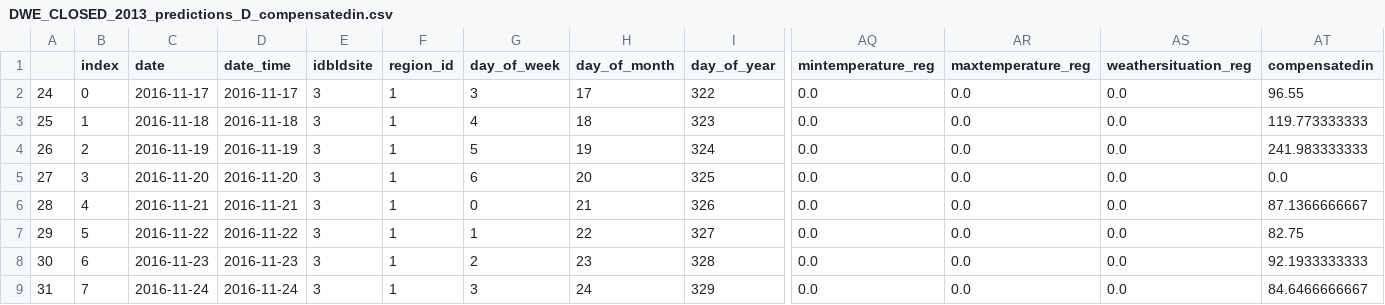
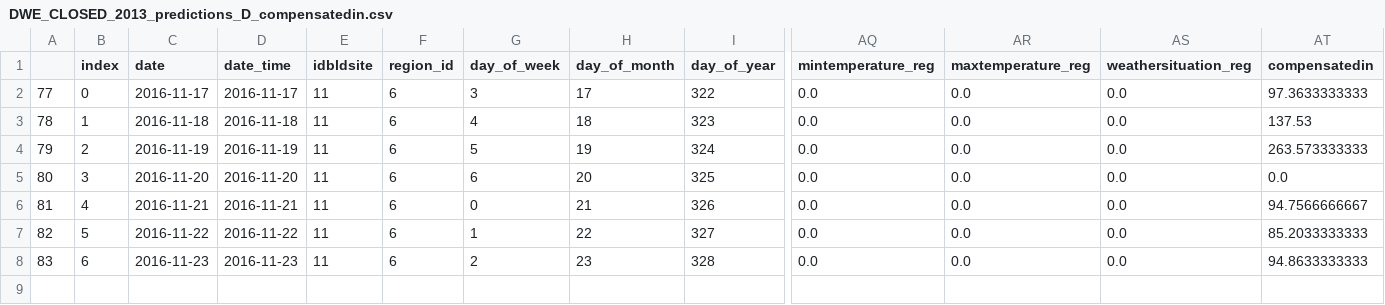
Before and after one commit to clementlefevre/dilax, a CSV file: prediction/app/business_logic/data/store/DWE_CLOSED_2013_predictions_D_compensatedin.csv, drawn as a sheet; only a part is shown, gaps mark what is left out; rows hold the shown columns only; the diff names each change by its address in the sheet, - before the commit and + after, or states it on an @@ line.

```diff
--- a/prediction/app/business_logic/data/store/DWE_CLOSED_2013_predictions_D_compensatedin.csv
+++ b/prediction/app/business_logic/data/store/DWE_CLOSED_2013_predictions_D_compensatedin.csv
@@ column A renumbered between rows 2 and 8 @@
-E2:E8 (idbldsite): 3
+E2:E8 (idbldsite): 11
-F2:F8 (region_id): 1
+F2:F8 (region_id): 6
-AT2 (compensatedin): 96.55
+AT2 (compensatedin): 97.3633333333
-AT3 (compensatedin): 119.773333333
+AT3 (compensatedin): 137.53
-AT4 (compensatedin): 241.983333333
+AT4 (compensatedin): 263.573333333
-AT6 (compensatedin): 87.1366666667
+AT6 (compensatedin): 94.7566666667
-AT7 (compensatedin): 82.75
+AT7 (compensatedin): 85.2033333333
-AT8 (compensatedin): 92.1933333333
+AT8 (compensatedin): 94.8633333333
-row 9: 31 | 7 | 2016-11-24 | 2016-11-24 | 3 | 1 | 3 | 24 | 329 | 0.0 | 0.0 | 0.0 | 84.6466666667
```
Also changed, not shown: prediction/counts.csv, 17 other files.
